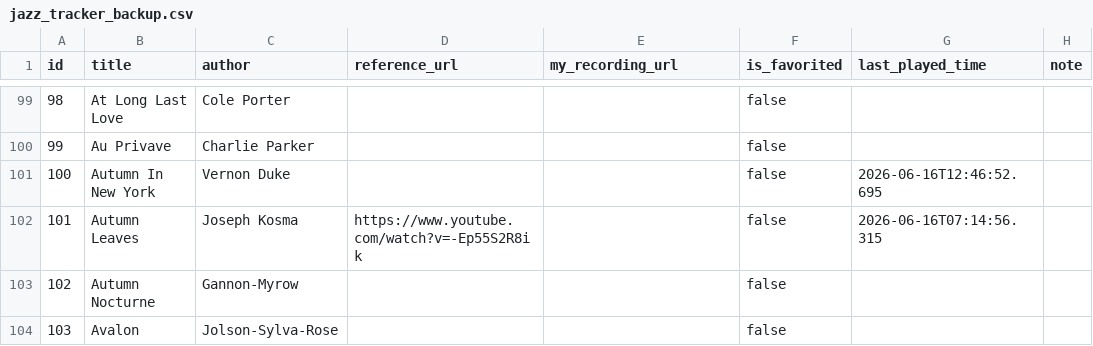
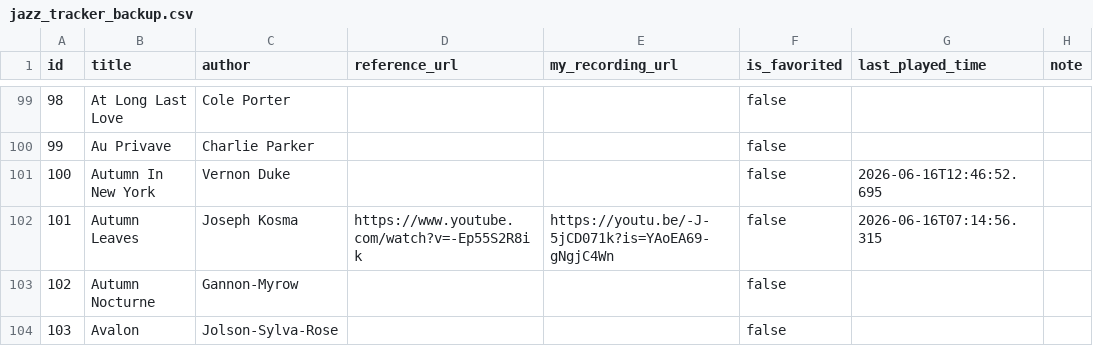
Before and after one commit to sjonany/sjonany.github.io, a CSV file: jazz-standards-tracker/jazz_tracker_backup.csv, drawn as a sheet; only a part is shown, gaps mark what is left out.

Commit message:
Update jazz tracker CSV (auto-sync from email 2026-06-21 20:40)

```diff
--- a/jazz-standards-tracker/jazz_tracker_backup.csv
+++ b/jazz-standards-tracker/jazz_tracker_backup.csv
@@ -101,3 +101,3 @@ id,title,author,reference_url,my_recording_url,is_favorited,last_played_time,not
 100,Autumn In New York,Vernon Duke,,,false,2026-06-16T12:46:52.695,
-101,Autumn Leaves,Joseph Kosma,https://www.youtube.com/watch?v=-Ep55S2R8ik,,false,2026-06-16T07:14:56.315,
+101,Autumn Leaves,Joseph Kosma,https://www.youtube.com/watch?v=-Ep55S2R8ik,https://youtu.be/-J-5jCD071k?is=YAoEA69-gNgjC4Wn,false,2026-06-16T07:14:56.315,
 102,Autumn Nocturne,Gannon-Myrow,,,false,,
```
